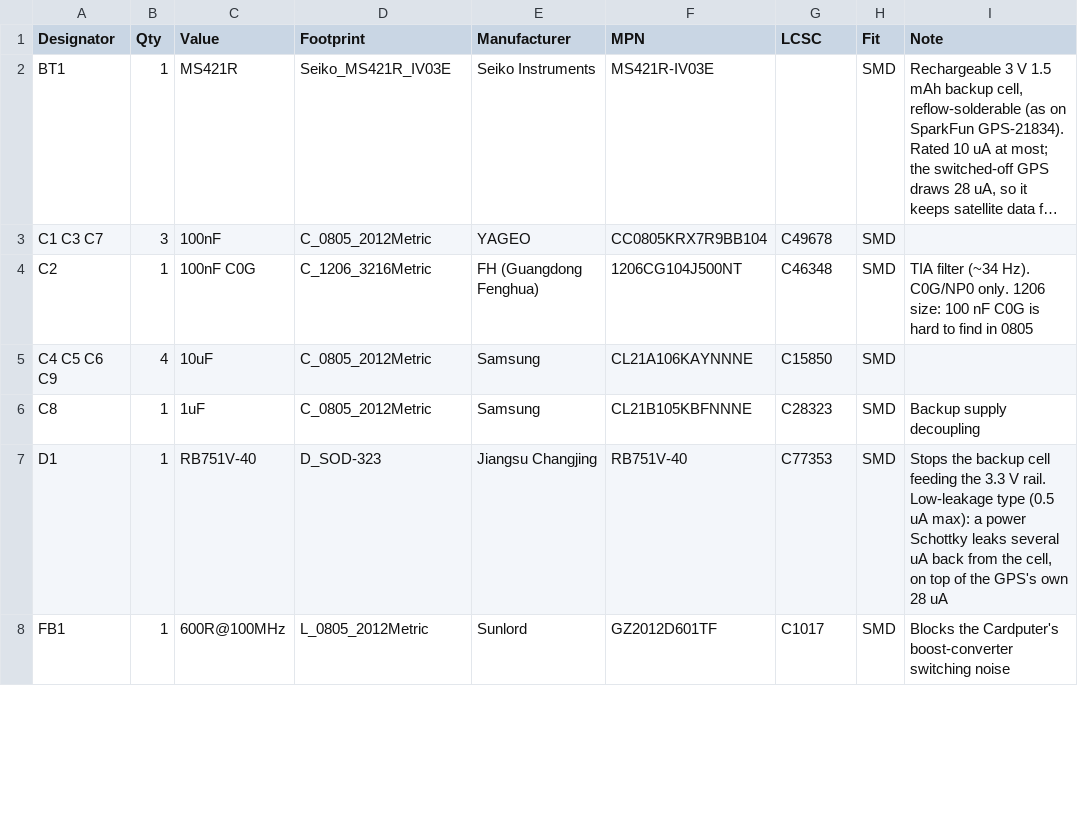
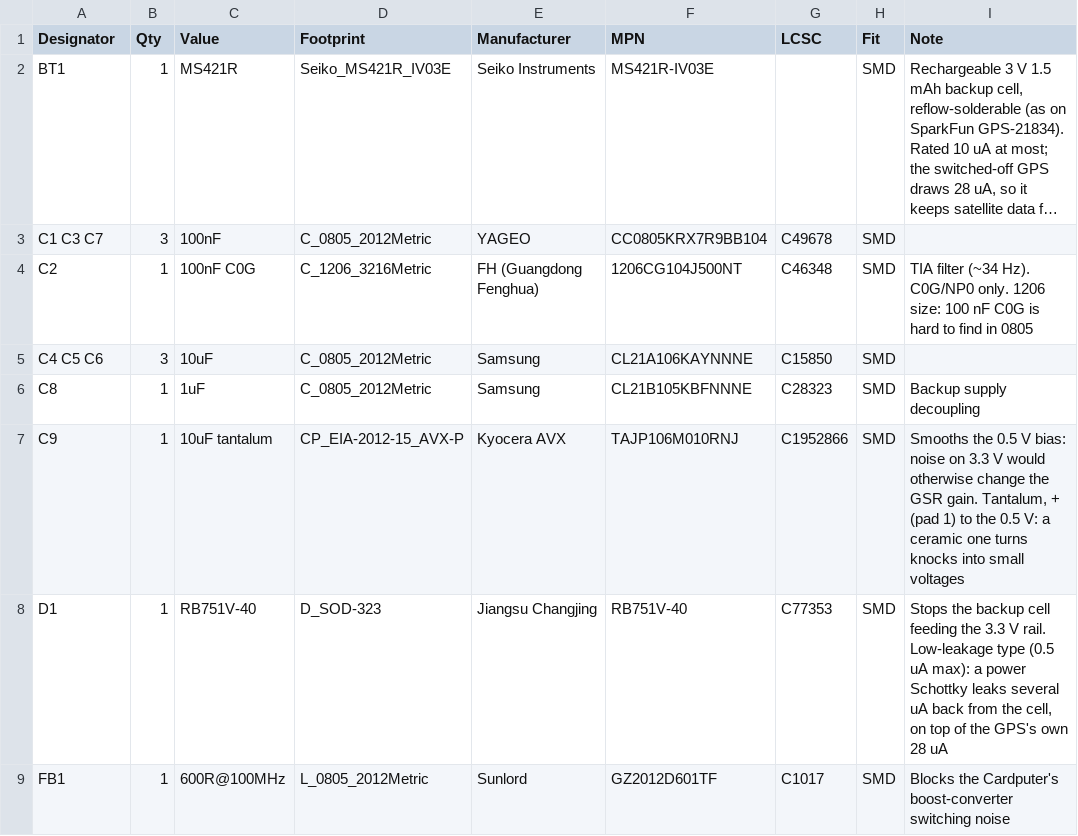
Before and after one commit to Softhook/BioMapping, a CSV file: hardware/biomap_cardputer/bom.csv, drawn as a sheet; only a part is shown; long unchanged cells end in ….

```diff
--- a/hardware/biomap_cardputer/bom.csv
+++ b/hardware/biomap_cardputer/bom.csv
@@ -4,4 +4,5 @@ Designator,Qty,Value,Footprint,Manufacturer,MPN,LCSC,Fit,Note
 "C2",1,"100nF C0G",C_1206_3216Metric,"FH (Guangdong Fenghua)","1206CG104J500NT",C46348,SMD,"TIA filter (~34 Hz). C0G/NP0 only. 1206 size: 100 nF C0G is hard to find in 0805"
-"C4 C5 C6 C9",4,"10uF",C_0805_2012Metric,"Samsung","CL21A106KAYNNNE",C15850,SMD,""
+"C4 C5 C6",3,"10uF",C_0805_2012Metric,"Samsung","CL21A106KAYNNNE",C15850,SMD,""
 "C8",1,"1uF",C_0805_2012Metric,"Samsung","CL21B105KBFNNNE",C28323,SMD,"Backup supply decoupling"
+"C9",1,"10uF tantalum",CP_EIA-2012-15_AVX-P,"Kyocera AVX","TAJP106M010RNJ",C1952866,SMD,"Smooths the 0.5 V bias: noise on 3.3 V would otherwise change the GSR gain. Tantalum, + (pad 1) to the 0.5 V: a ceramic one turns knocks into small voltages"
 "D1",1,"RB751V-40",D_SOD-323,"Jiangsu Changjing","RB751V-40",C77353,SMD,"Stops the backup cell feeding the 3.3 V rail. Low-leakage type (0.5 uA max): a power Schottky leaks several uA back from the cell, on top of the GPS's own 28 uA"
```
Also changed, not shown: 18 other files.
